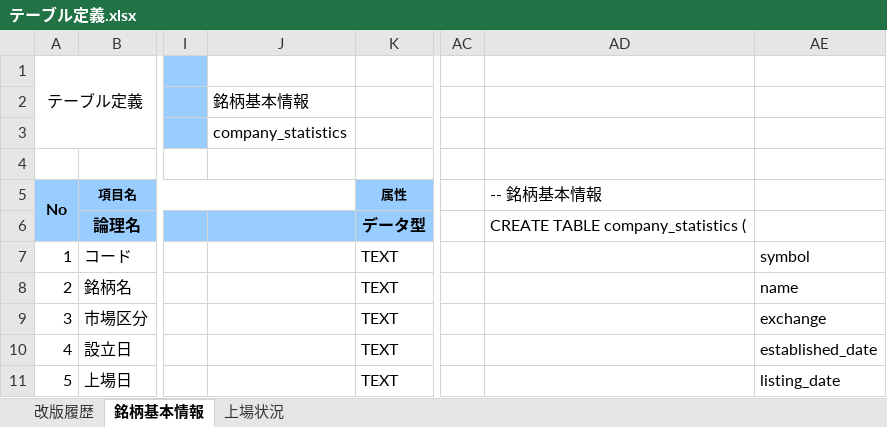
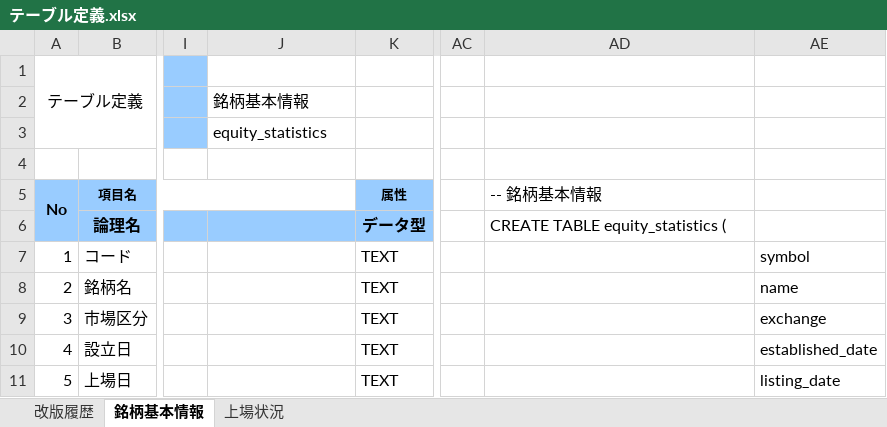
Before and after one commit to ReubenScott/c-spider, an Excel workbook: sql/テーブル定義.xlsx, sheet 銘柄基本情報, drawn as a sheet; only a part is shown, gaps mark what is left out; values as stored, in another font and other column widths than the file's, no borders; the diff names each change by its address in the sheet, - before the commit and + after, or states it on an @@ line.

Commit message:
change table name

```diff
--- a/sql/テーブル定義.xlsx (sheet 銘柄基本情報)
+++ b/sql/テーブル定義.xlsx (sheet 銘柄基本情報)
-J3: company_statistics
+J3: equity_statistics
-AD6: CREATE TABLE company_statistics (
+AD6: CREATE TABLE equity_statistics (
```
Also changed, not shown: 6 other files.
